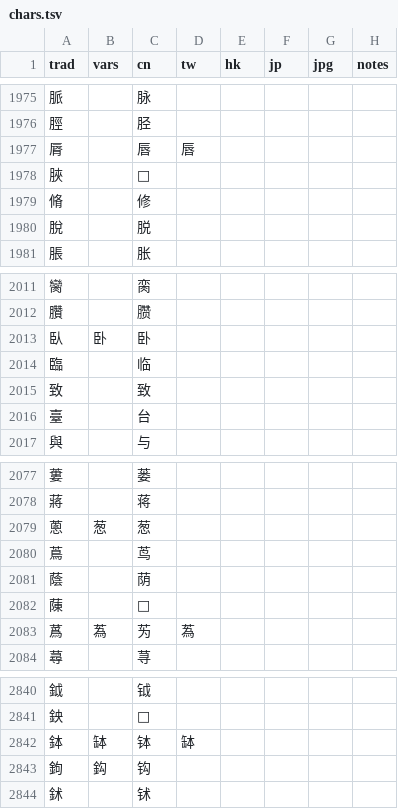
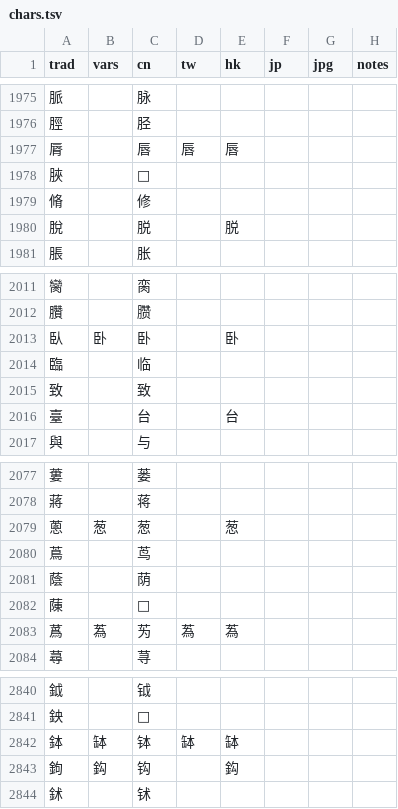
Before and after one commit to danny0838/sts-lib, a TSV file: sts/data/scheme/chars.tsv, drawn as a sheet; only a part is shown, gaps mark what is left out; the diff covers the shown part only.

```diff
--- a/sts/data/scheme/chars.tsv
+++ b/sts/data/scheme/chars.tsv
@@ -1976,6 +1976,6 @@ trad	vars	cn	tw	hk	jp	jpg	notes
 脛		胫					
-脣		唇	唇				
+脣		唇	唇	唇			
 脥		𣍰					
 脩		修					
-脫		脱					
+脫		脱		脱			
 脹		胀					
@@ -2012,6 +2012,6 @@ trad	vars	cn	tw	hk	jp	jpg	notes
 臢		臜					
-臥	卧	卧					
+臥	卧	卧		卧			
 臨		临					
 致		致					
-臺		台					
+臺		台		台			
 與		与					
@@ -2078,3 +2078,3 @@ trad	vars	cn	tw	hk	jp	jpg	notes
 蔣		蒋					
-蔥	葱	葱					
+蔥	葱	葱		葱			
 蔦		茑					
@@ -2082,3 +2082,3 @@ trad	vars	cn	tw	hk	jp	jpg	notes
 蔯		𫈟					
-蔿	蒍	𫇭	蒍				
+蔿	蒍	𫇭	蒍	蒍			
 蕁		荨					
@@ -2841,4 +2841,4 @@ trad	vars	cn	tw	hk	jp	jpg	notes
 鉠		𫓭					
-鉢	缽	钵	缽				
-鉤	鈎	钩					
+鉢	缽	钵	缽	缽			
+鉤	鈎	钩		鈎			
 鉥		𬬸					
```
Also changed, not shown: 55 edited cells elsewhere in this file, 1 other file.
